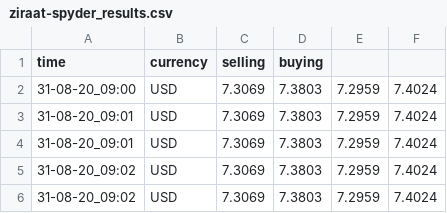
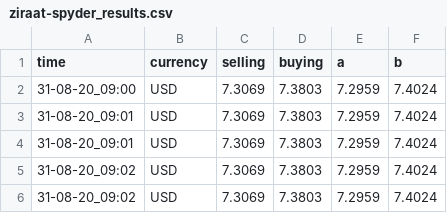
Before and after one commit to aziznal/spider-result-grapher, a CSV file: results/ziraat-spyder_results.csv, drawn as a sheet; only a part is shown.

Commit message:
Move data cleaning into sepearte module

```diff
--- a/results/ziraat-spyder_results.csv
+++ b/results/ziraat-spyder_results.csv
@@ -1,2 +1,2 @@
-time,currency,selling,buying
+time,currency,selling,buying,a,b
 31-08-20_09:00,USD,7.3069,7.3803,7.2959,7.4024
```
Also changed, not shown: 2 other files.
